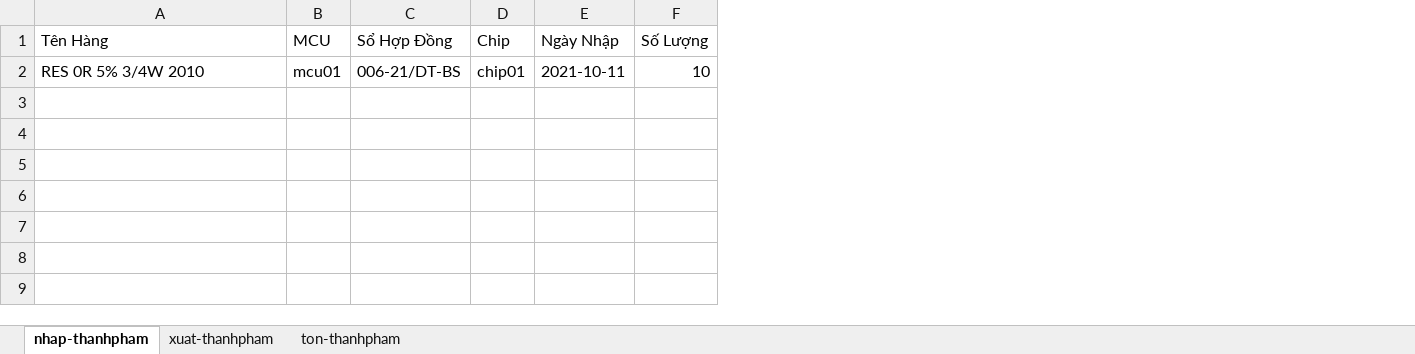
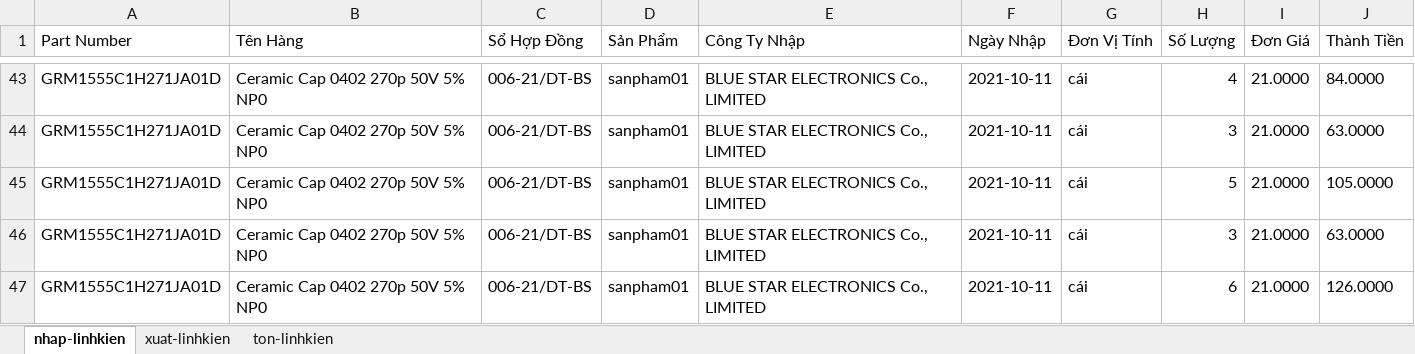
Before and after one commit to Danh-coder/Data-Manager-Electron-App, an Excel workbook: My Excel File.xlsx, sheet nhap-linhkien, drawn as a sheet; only a part is shown, gaps mark what is left out; values as stored, in another font and other column widths than the file's, no borders; removed rows and columns are numbered as before the commit, all else as after; the diff covers the shown part only; the diff names each change by its address in the sheet, - before the commit and + after, or states it on an @@ line.

```diff
--- a/My Excel File.xlsx (sheet nhap-linhkien)
+++ b/My Excel File.xlsx (sheet nhap-linhkien)
-sheet tab: nhap-thanhpham
+sheet tab: nhap-linhkien
-sheet tab: xuat-thanhpham
+sheet tab: xuat-linhkien
-sheet tab: ton-thanhpham
+sheet tab: ton-linhkien
+column A (Part Number), row 43: GRM1555C1H271JA01D
-column B (MCU), row 2: mcu01
-column D (Chip), row 2: chip01
+column D (Sản Phẩm), row 43: sanpham01
+column E (Công Ty Nhập), row 43: BLUE STAR ELECTRONICS Co., LIMITED
+column G (Đơn Vị Tính), row 43: cái
+column I (Đơn Giá), row 43: 21.0000
+column J (Thành Tiền), row 43: 84.0000
-B43 (Tên Hàng): RES 0R 5% 3/4W 2010
+B43 (Tên Hàng): Ceramic Cap 0402 270p 50V 5% NP0
-H43 (Số Lượng): 10
+H43 (Số Lượng): 4
+row 44: GRM1555C1H271JA01D | Ceramic Cap 0402 270p 50V 5% NP0 | 006-21/DT-BS | sanpham01 | BLUE STAR ELECTRONICS Co., LIMITED | 2021-10-11 | cái | 3 | 21.0000 | 63.0000
+row 45: GRM1555C1H271JA01D | Ceramic Cap 0402 270p 50V 5% NP0 | 006-21/DT-BS | sanpham01 | BLUE STAR ELECTRONICS Co., LIMITED | 2021-10-11 | cái | 5 | 21.0000 | 105.0000
+row 46: GRM1555C1H271JA01D | Ceramic Cap 0402 270p 50V 5% NP0 | 006-21/DT-BS | sanpham01 | BLUE STAR ELECTRONICS Co., LIMITED | 2021-10-11 | cái | 3 | 21.0000 | 63.0000
+row 47: GRM1555C1H271JA01D | Ceramic Cap 0402 270p 50V 5% NP0 | 006-21/DT-BS | sanpham01 | BLUE STAR ELECTRONICS Co., LIMITED | 2021-10-11 | cái | 6 | 21.0000 | 126.0000
```
Also changed, not shown: 41 added rows elsewhere in this sheet, sheet ton-linhkien, sheet xuat-linhkien.
